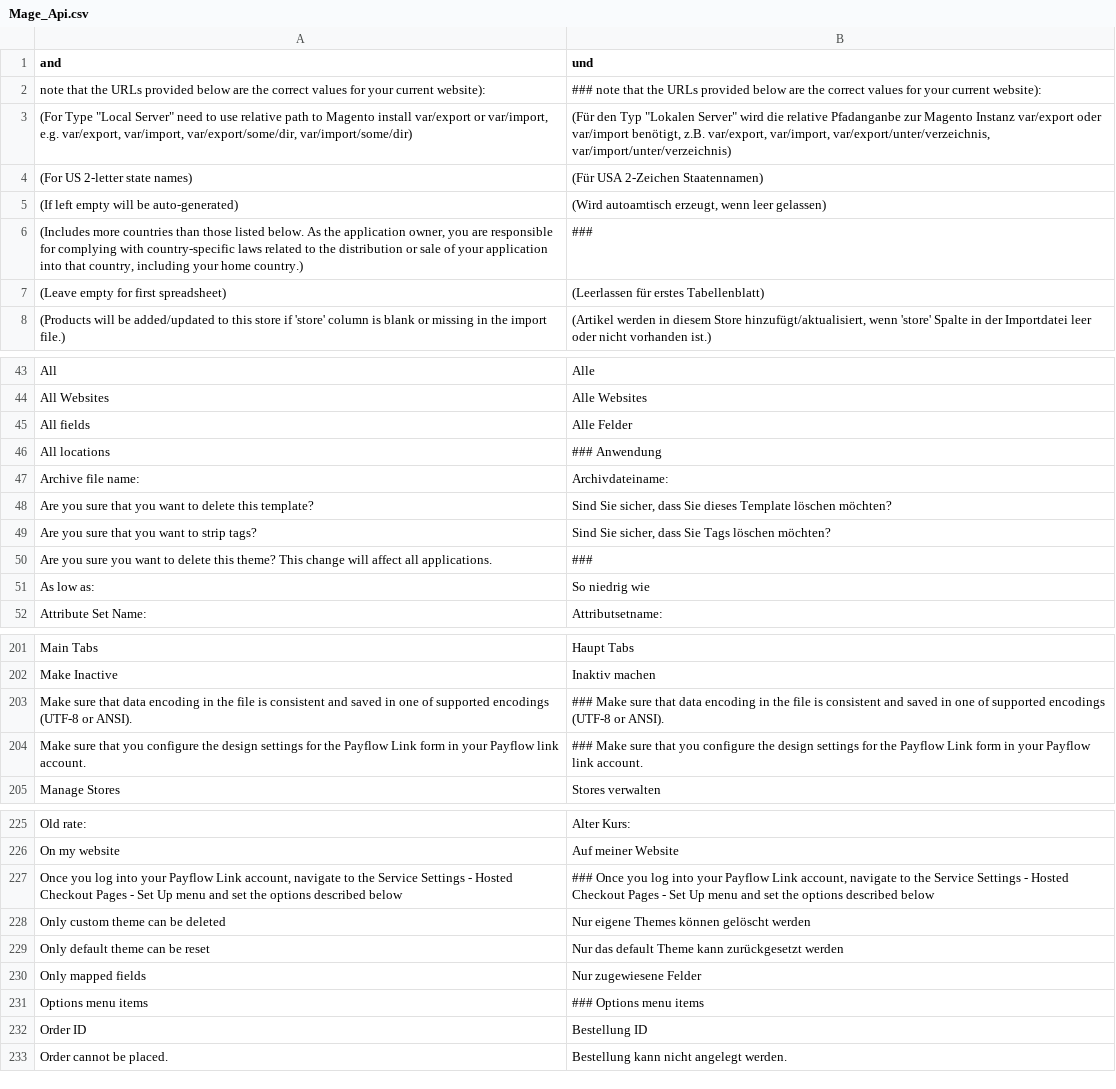
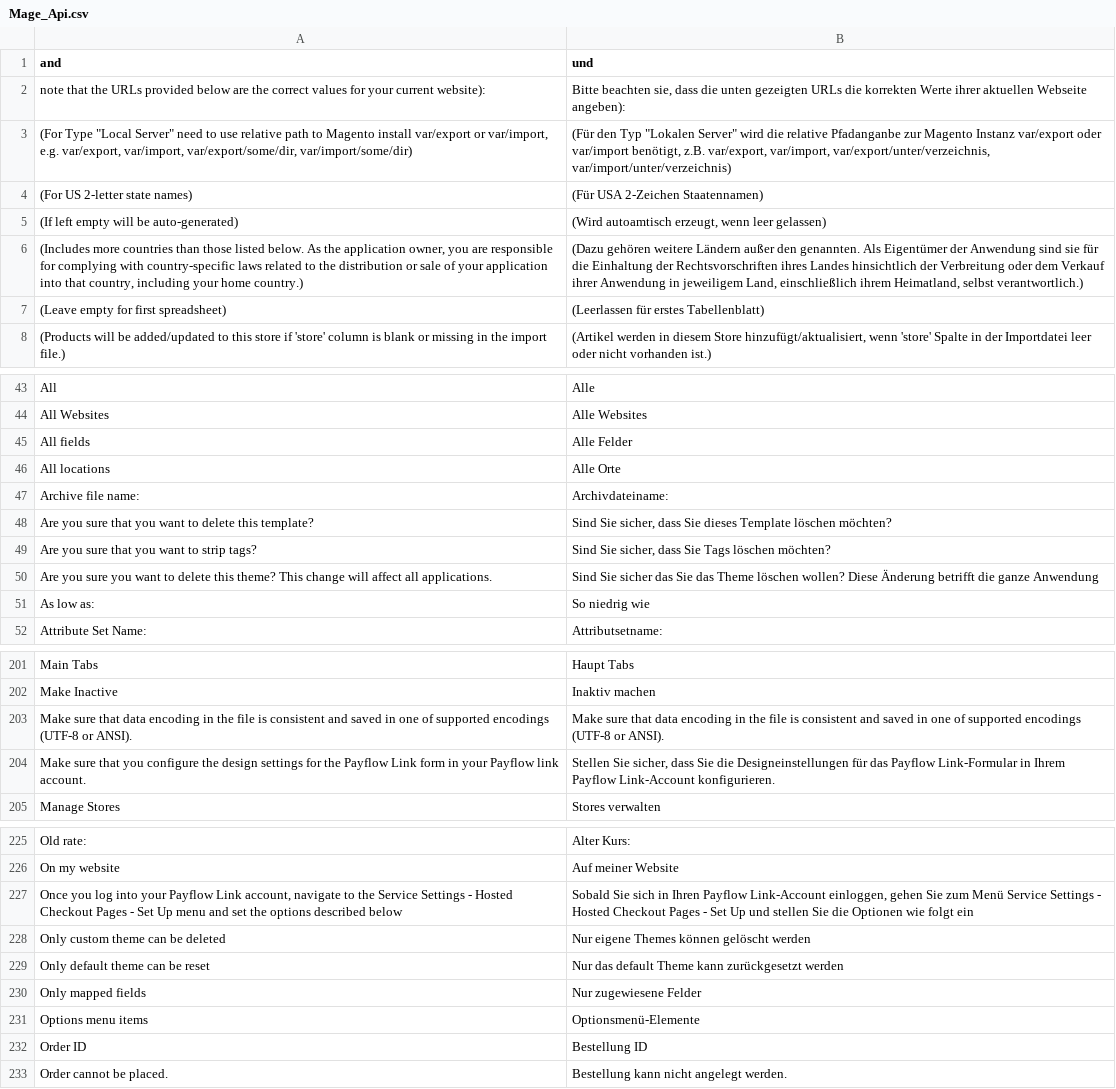
Before and after one commit to riconeitzel/German_LocalePack_de_DE, a CSV file: app/locale/de_DE/Mage_Api.csv, drawn as a sheet; only a part is shown, gaps mark what is left out; the diff covers the shown part only.

```diff
--- a/app/locale/de_DE/Mage_Api.csv
+++ b/app/locale/de_DE/Mage_Api.csv
@@ -1,3 +1,3 @@
 " and "," und "
-" note that the URLs provided below are the correct values for your current website): ","###  note that the URLs provided below are the correct values for your current website): "
+" note that the URLs provided below are the correct values for your current website): ","Bitte beachten sie, dass die unten gezeigten URLs die korrekten Werte ihrer aktuellen Webseite angeben): "
 "(For Type ""Local Server"" need to use relative path to Magento install var/export or var/import, e.g. var/export, var/import, var/export/some/dir, var/import/some/dir)","(Für den Typ ""Lokalen Server"" wird die relative Pfadanganbe zur Magento Instanz var/export oder var/import benötigt, z.B. var/export, var/import, var/export/unter/verzeichnis, var/import/unter/verzeichnis)"
@@ -5,3 +5,3 @@
 "(If left empty will be auto-generated)","(Wird autoamtisch erzeugt, wenn leer gelassen)"
-"(Includes more countries than those listed below. As the application owner, you are responsible for complying with country-specific laws related to the distribution or sale of your application into that country, including your home country.)","###"
+"(Includes more countries than those listed below. As the application owner, you are responsible for complying with country-specific laws related to the distribution or sale of your application into that country, including your home country.)","(Dazu gehören weitere Ländern außer den genannten. Als Eigentümer der Anwendung sind sie für die Einhaltung der Rechtsvorschriften ihres Landes hinsichtlich der Verbreitung oder dem Verkauf ihrer Anwendung in jeweiligem Land, einschließlich ihrem Heimatland, selbst verantwortlich.)"
 "(Leave empty for first spreadsheet)","(Leerlassen für erstes Tabellenblatt)"
@@ -45,3 +45,3 @@
 "All fields","Alle Felder"
-"All locations","### Anwendung"
+"All locations","Alle Orte"
 "Archive file name:","Archivdateiname:"
@@ -49,3 +49,3 @@
 "Are you sure that you want to strip tags?","Sind Sie sicher, dass Sie Tags löschen möchten?"
-"Are you sure you want to delete this theme? This change will affect all applications.","###"
+"Are you sure you want to delete this theme? This change will affect all applications.","Sind Sie sicher das Sie das Theme löschen wollen? Diese Änderung betrifft die ganze Anwendung"
 "As low as:","So niedrig wie"
@@ -203,4 +203,4 @@
 "Make Inactive","Inaktiv machen"
-"Make sure that data encoding in the file is consistent and saved in one of supported encodings (UTF-8 or ANSI).","### Make sure that data encoding in the file is consistent and saved in one of supported encodings (UTF-8 or ANSI)."
-"Make sure that you configure the design settings for the Payflow Link form in your Payflow link account.","### Make sure that you configure the design settings for the Payflow Link form in your Payflow link account."
+"Make sure that data encoding in the file is consistent and saved in one of supported encodings (UTF-8 or ANSI).","Make sure that data encoding in the file is consistent and saved in one of supported encodings (UTF-8 or ANSI)."
+"Make sure that you configure the design settings for the Payflow Link form in your Payflow link account.","Stellen Sie sicher, dass Sie die Designeinstellungen für das Payflow Link-Formular in Ihrem Payflow Link-Account konfigurieren."
 "Manage Stores","Stores verwalten"
@@ -227,3 +227,3 @@
 "On my website","Auf meiner Website"
-"Once you log into your Payflow Link account, navigate to the Service Settings - Hosted Checkout Pages - Set Up menu and set the options described below","### Once you log into your Payflow Link account, navigate to the Service Settings - Hosted Checkout Pages - Set Up menu and set the options described below"
+"Once you log into your Payflow Link account, navigate to the Service Settings - Hosted Checkout Pages - Set Up menu and set the options described below","Sobald Sie sich in Ihren Payflow Link-Account einloggen, gehen Sie zum Menü Service Settings - Hosted Checkout Pages - Set Up und stellen Sie die Optionen wie folgt ein"
 "Only custom theme can be deleted","Nur eigene Themes können gelöscht werden"
@@ -231,3 +231,3 @@
 "Only mapped fields","Nur zugewiesene Felder"
-"Options menu items","### Options menu items"
+"Options menu items","Optionsmenü-Elemente"
 "Order ID","Bestellung ID"
```
Also changed, not shown: 8 edited cells elsewhere in this file.
